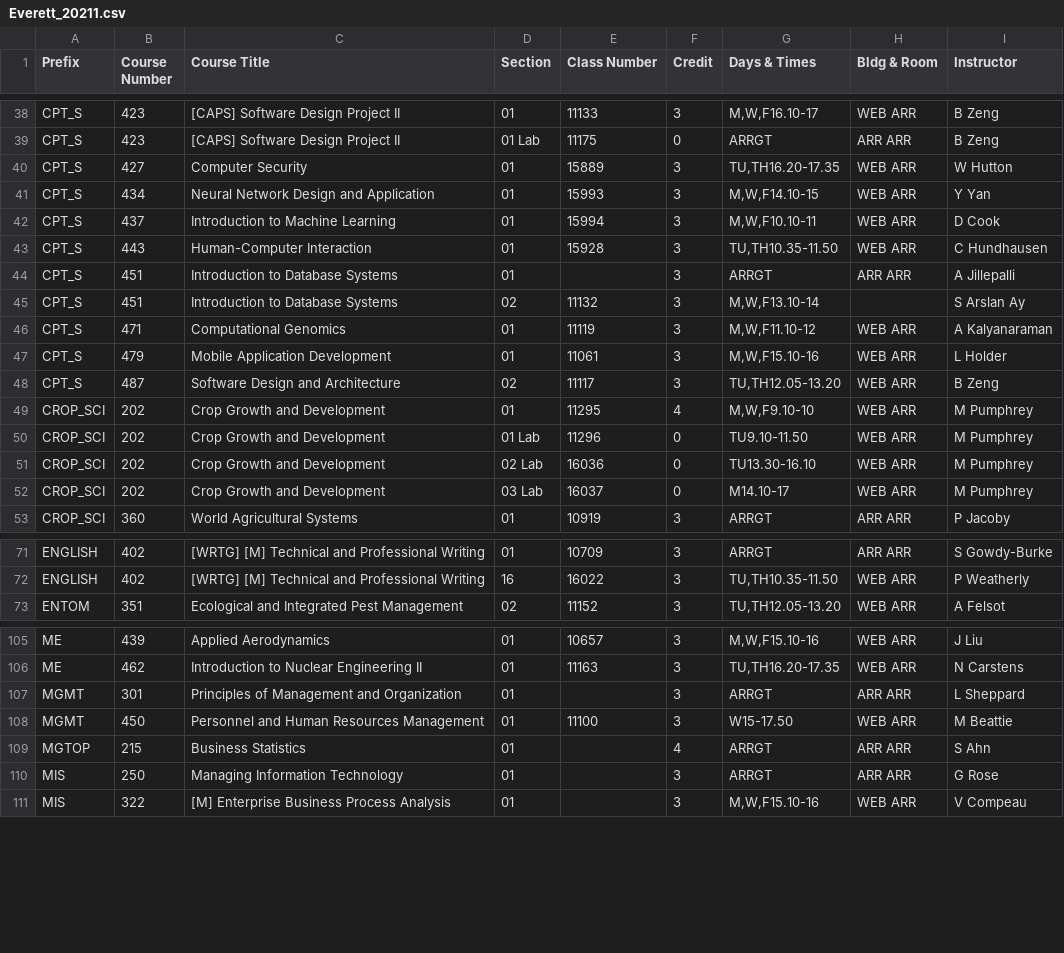
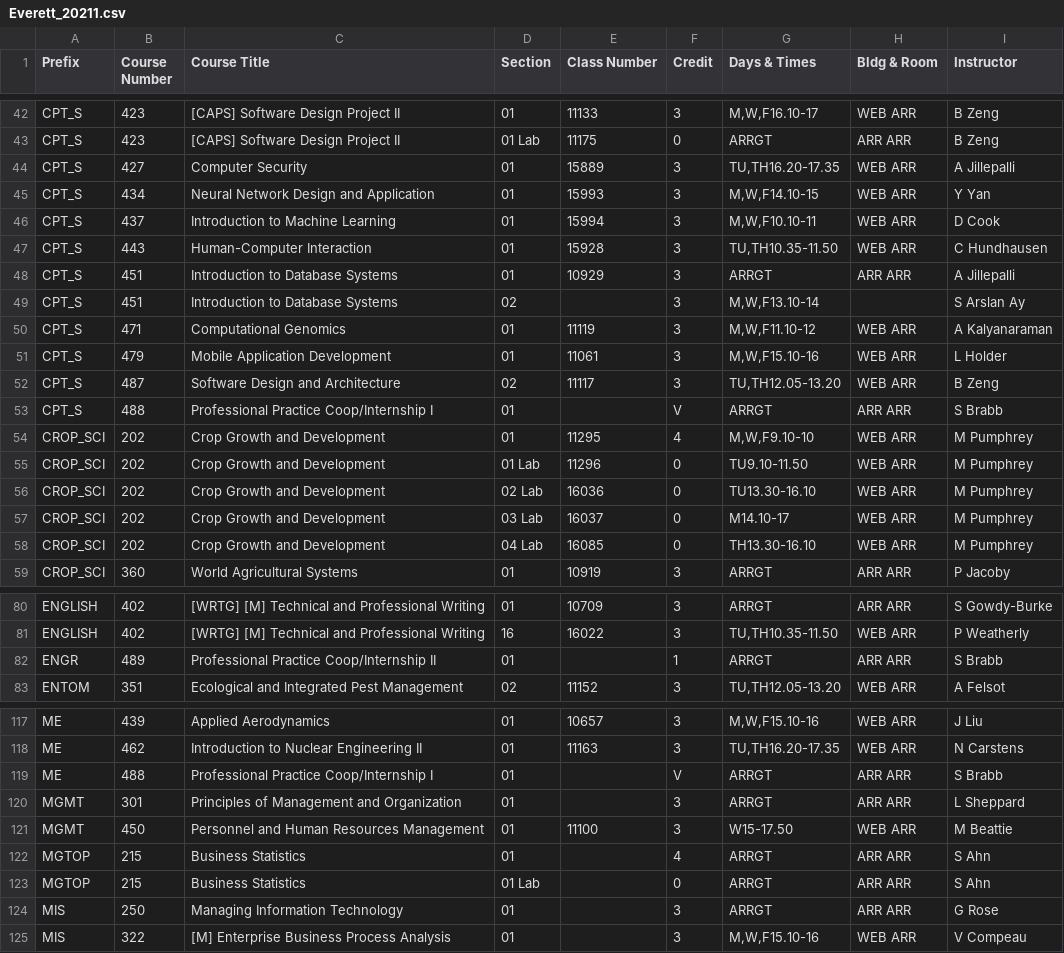
Before and after one commit to shinyamagami/WSU_courses, a CSV file: outputs/Everett_20211.csv, drawn as a sheet; only a part is shown, gaps mark what is left out; the diff covers the shown part only.

```diff
--- a/outputs/Everett_20211.csv
+++ b/outputs/Everett_20211.csv
@@ -39,3 +43,3 @@ CPT_S,423,[CAPS] Software Design Project II,01,11133,3,"M,W,F16.10-17",WEB ARR,B
 CPT_S,423,[CAPS] Software Design Project II,01 Lab,11175,0,ARRGT,ARR ARR,B Zeng
-CPT_S,427,Computer Security,01,15889,3,"TU,TH16.20-17.35",WEB ARR,W Hutton
+CPT_S,427,Computer Security,01,15889,3,"TU,TH16.20-17.35",WEB ARR,A Jillepalli
 CPT_S,434,Neural Network Design and Application,01,15993,3,"M,W,F14.10-15",WEB ARR,Y Yan
@@ -43,4 +47,4 @@ CPT_S,437,Introduction to Machine Learning,01,15994,3,"M,W,F10.10-11",WEB ARR,D
 CPT_S,443,Human-Computer Interaction,01,15928,3,"TU,TH10.35-11.50",WEB ARR,C Hundhausen
-CPT_S,451,Introduction to Database Systems,01,"",3,ARRGT,ARR ARR,A Jillepalli
-CPT_S,451,Introduction to Database Systems,02,11132,3,"M,W,F13.10-14","",S Arslan Ay
+CPT_S,451,Introduction to Database Systems,01,10929,3,ARRGT,ARR ARR,A Jillepalli
+CPT_S,451,Introduction to Database Systems,02,"",3,"M,W,F13.10-14","",S Arslan Ay
 CPT_S,471,Computational Genomics,01,11119,3,"M,W,F11.10-12",WEB ARR,A Kalyanaraman
@@ -48,2 +52,3 @@ CPT_S,479,Mobile Application Development,01,11061,3,"M,W,F15.10-16",WEB ARR,L Ho
 CPT_S,487,Software Design and Architecture,02,11117,3,"TU,TH12.05-13.20",WEB ARR,B Zeng
+CPT_S,488,Professional Practice Coop/Internship I,01,"",V,ARRGT,ARR ARR,S Brabb
 CROP_SCI,202,Crop Growth and Development,01,11295,4,"M,W,F9.10-10",WEB ARR,M Pumphrey
@@ -52,2 +57,3 @@ CROP_SCI,202,Crop Growth and Development,02 Lab,16036,0,TU13.30-16.10,WEB ARR,M
 CROP_SCI,202,Crop Growth and Development,03 Lab,16037,0,M14.10-17,WEB ARR,M Pumphrey
+CROP_SCI,202,Crop Growth and Development,04 Lab,16085,0,TH13.30-16.10,WEB ARR,M Pumphrey
 CROP_SCI,360,World Agricultural Systems,01,10919,3,ARRGT,ARR ARR,P Jacoby
@@ -72,2 +81,3 @@ ENGLISH,402,[WRTG] [M] Technical and Professional Writing,01,10709,3,ARRGT,ARR A
 ENGLISH,402,[WRTG] [M] Technical and Professional Writing,16,16022,3,"TU,TH10.35-11.50",WEB ARR,P Weatherly
+ENGR,489,Professional Practice Coop/Internship II,01,"",1,ARRGT,ARR ARR,S Brabb
 ENTOM,351,Ecological and Integrated Pest Management,02,11152,3,"TU,TH12.05-13.20",WEB ARR,A Felsot
@@ -106,2 +118,3 @@ ME,439,Applied Aerodynamics,01,10657,3,"M,W,F15.10-16",WEB ARR,J Liu
 ME,462,Introduction to Nuclear Engineering II,01,11163,3,"TU,TH16.20-17.35",WEB ARR,N Carstens
+ME,488,Professional Practice Coop/Internship I,01,"",V,ARRGT,ARR ARR,S Brabb
 MGMT,301,Principles of Management and Organization,01,"",3,ARRGT,ARR ARR,L Sheppard
@@ -109,2 +122,3 @@ MGMT,450,Personnel and Human Resources Management,01,11100,3,W15-17.50,WEB ARR,M
 MGTOP,215,Business Statistics,01,"",4,ARRGT,ARR ARR,S Ahn
+MGTOP,215,Business Statistics,01 Lab,"",0,ARRGT,ARR ARR,S Ahn
 MIS,250,Managing Information Technology,01,"",3,ARRGT,ARR ARR,G Rose
```
Also changed, not shown: 11 added rows and 5 edited cells elsewhere in this file, outputs/DDP_20211.csv, outputs/Spokane_20211.csv, 4 other files.
